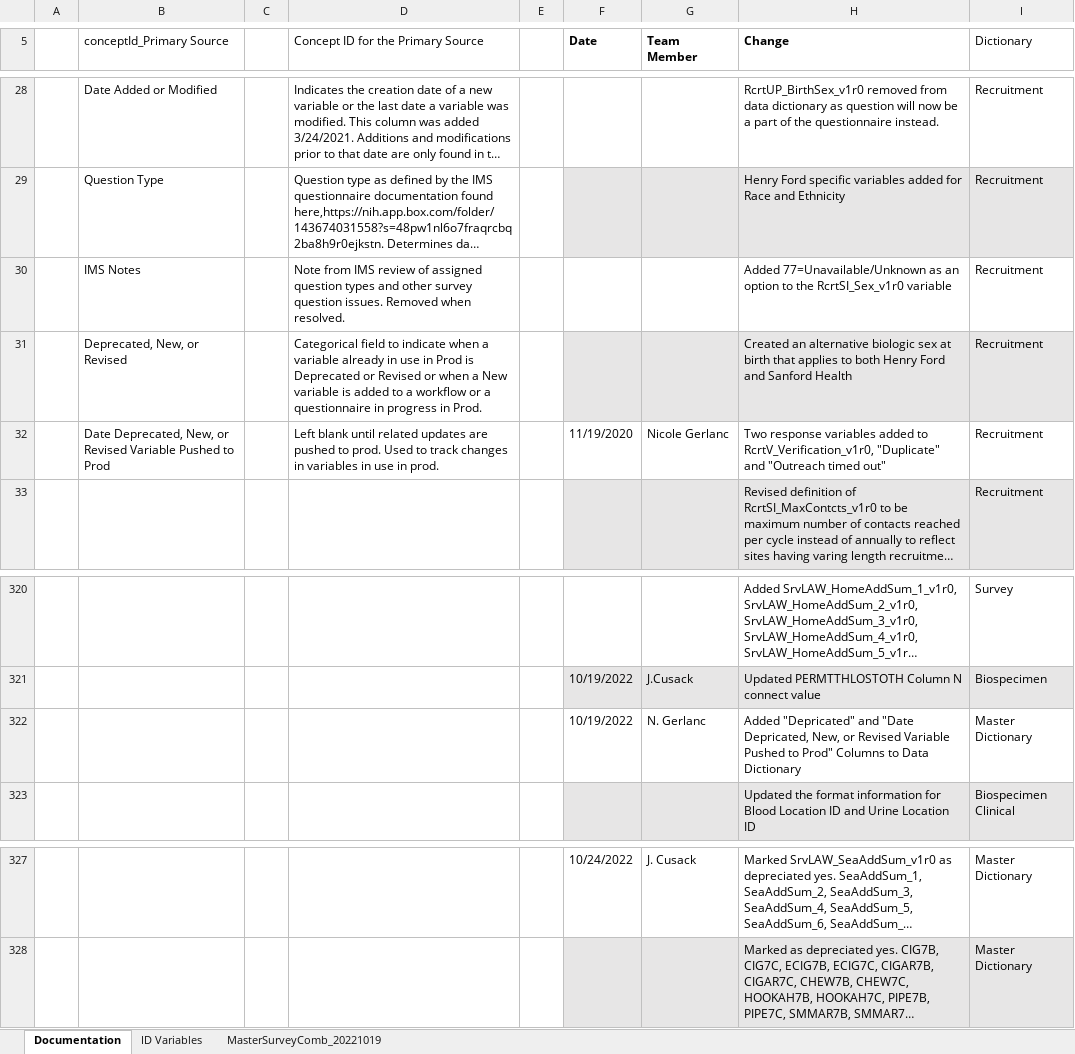
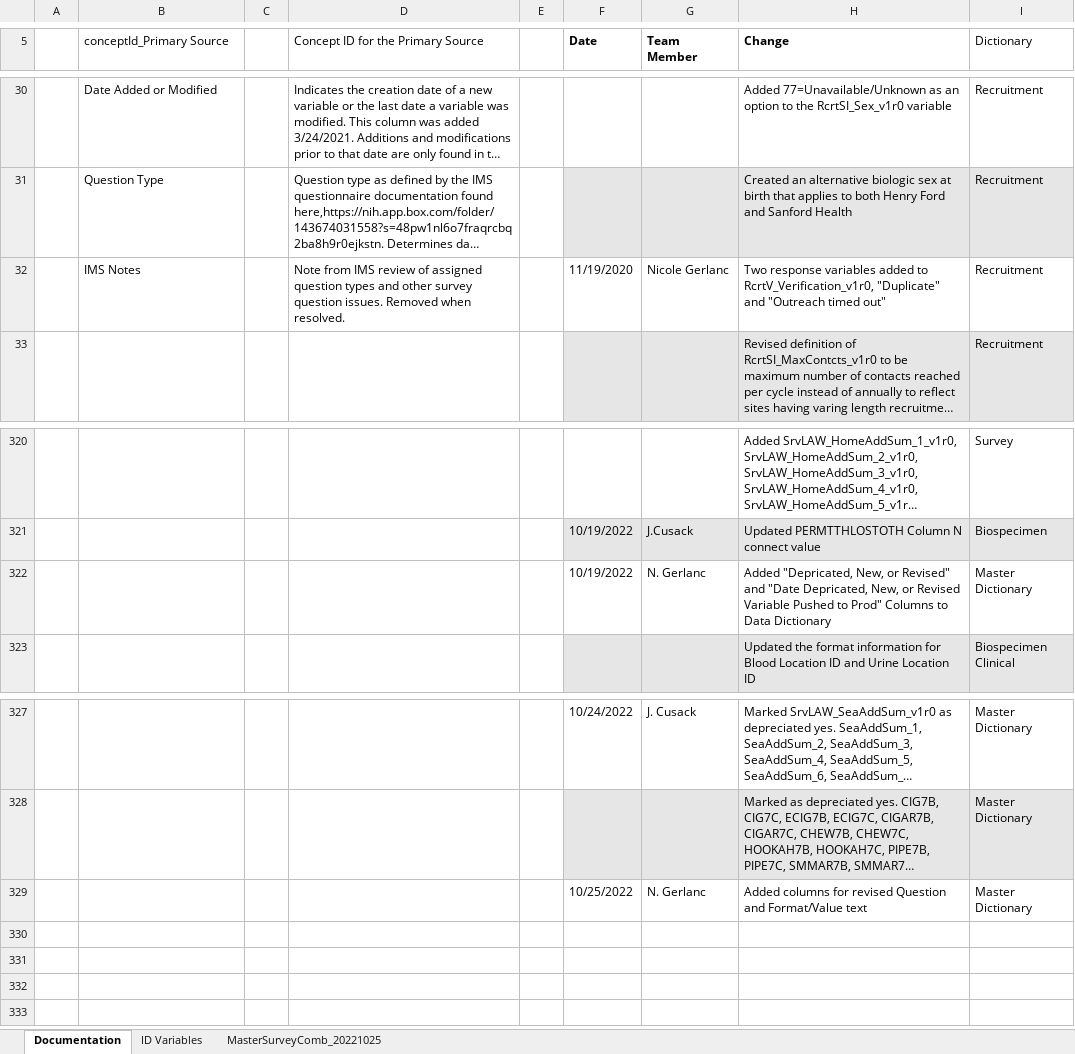
Before and after one commit to Analyticsphere/ConnectMasterAndSurveyCombinedDataDictionary, an Excel workbook: MasterSurveyComb_20220317.xlsx, sheet Documentation, drawn as a sheet; only a part is shown, gaps mark what is left out; long unchanged cells end in …; values as stored, in another font and other column widths than the file's, no borders; removed rows and columns are numbered as before the commit, all else as after; the diff covers the shown part only; the diff names each change by its address in the sheet, - before the commit and + after, or states it on an @@ line.

Commit message:
Add files via upload
Reordered columns

```diff
--- a/MasterSurveyComb_20220317.xlsx (sheet Documentation)
+++ b/MasterSurveyComb_20220317.xlsx (sheet Documentation)
-sheet tab: MasterSurveyComb_20221019
+sheet tab: MasterSurveyComb_20221025
-H30 (Change): RcrtUP_BirthSex_v1r0 removed from data dictionary as question will now be a part of the questionnaire instead.
+H30 (Change): Added 77=Unavailable/Unknown as an option to the RcrtSI_Sex_v1r0 variable
-H31 (Change): Henry Ford specific variables added for Race and Ethnicity
+H31 (Change): Created an alternative biologic sex at birth that applies to both Henry Ford and Sanford Health
-row 30:  | IMS Notes |  | Note from IMS review of assigned question types and other survey question issues. Removed when resolved. |  |  |  | Added 77=Unavailable/Unknown as an option to the RcrtSI_Sex_v1r0 variable | Recruitment
-row 31:  | Deprecated, New, or Revised |  | Categorical field to indicate when a variable already in use in Prod is Deprecated or Revised or when a New variable is added to a workflow or a questionnaire in progress in Prod. |  |  |  | Created an alternative biologic sex at birth that applies to both Henry Ford and Sanford Health | Recruitment
-B32 (conceptId_Primary Source): Date Deprecated, New, or Revised Variable Pushed to Prod
+B32 (conceptId_Primary Source): IMS Notes
-D32: Left blank until related updates are pushed to prod. Used to track changes in variables in use in prod.
+D32: Note from IMS review of assigned question types and other survey question issues. Removed when resolved.
-H322 (Change): Added "Depricated" and "Date…
+H322 (Change): Added "Depricated, New, or Revised" and "Date…
+row 329:  |  |  |  |  | 10/25/2022 | N. Gerlanc | Added columns for revised Question and Format/Value text | Master Dictionary
```
Also changed, not shown: 6 added rows, 4 removed rows and 22 edited cells elsewhere in this sheet.
